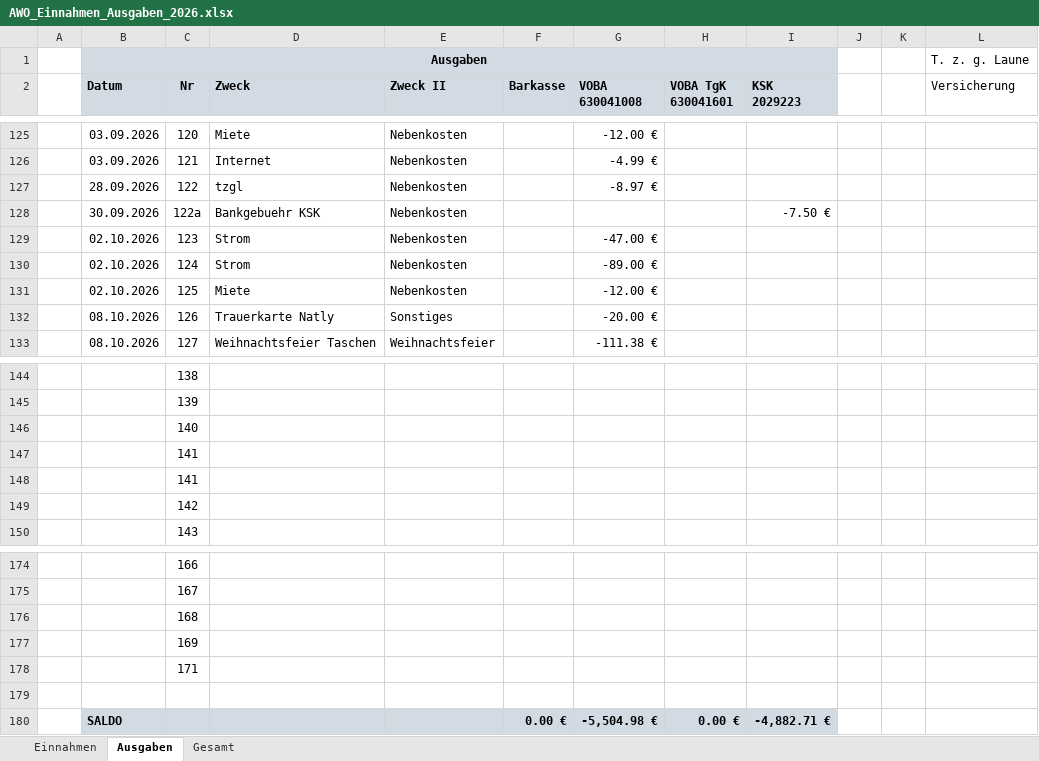
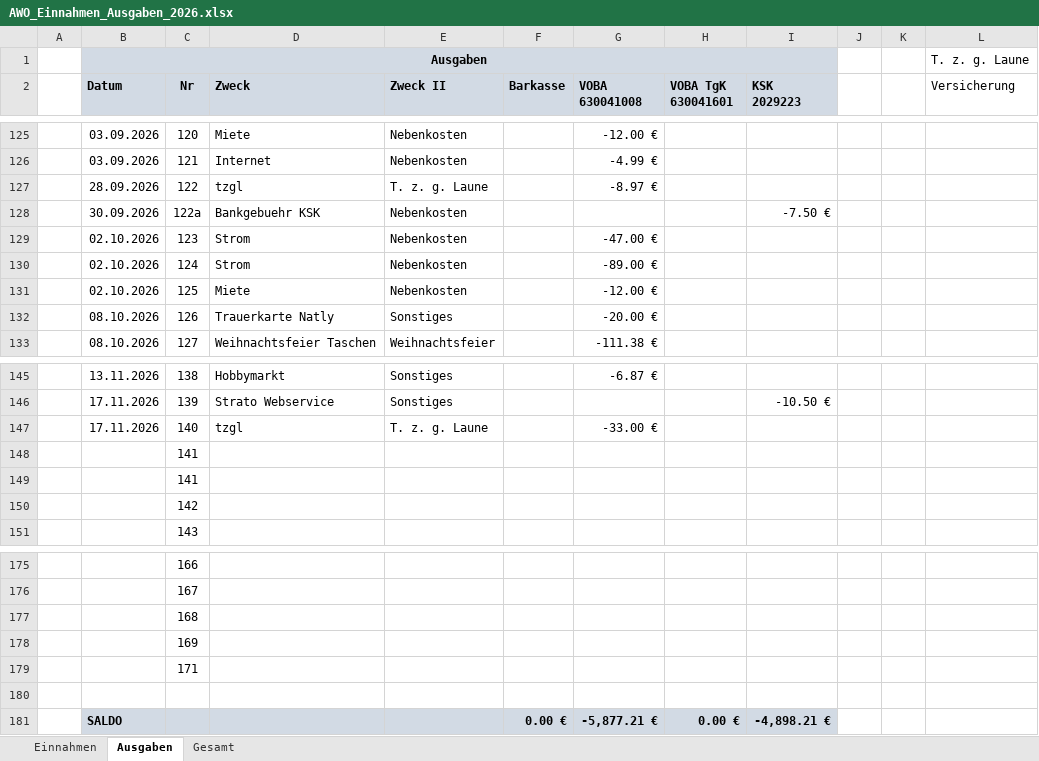
Before and after one commit to bwildner/AWO, an Excel workbook: 2026/AWO_Einnahmen_Ausgaben_2026.xlsx, sheet Ausgaben, drawn as a sheet; only a part is shown, gaps mark what is left out; values as stored, in another font and other column widths than the file's, no borders; conditional formats not drawn; addresses are those after the commit; the diff covers the shown part only; the diff names each change by its address in the sheet, - before the commit and + after, or states it on an @@ line.

```diff
--- a/2026/AWO_Einnahmen_Ausgaben_2026.xlsx (sheet Ausgaben)
+++ b/2026/AWO_Einnahmen_Ausgaben_2026.xlsx (sheet Ausgaben)
-E127 (Zweck II): Nebenkosten
+E127 (Zweck II): T. z. g. Laune
-B145 (Datum): (empty)
+B145 (Datum): 13.11.2026
-D145 (Zweck): (empty)
+D145 (Zweck): Hobbymarkt
-E145:E146 (Zweck II): (empty)
+E145:E146 (Zweck II): Sonstiges
-G145 (VOBA 630041008): (empty)
+G145 (VOBA 630041008): -6.87 €
-B146:B147 (Datum): (empty)
+B146:B147 (Datum): 17.11.2026
-D146 (Zweck): (empty)
+D146 (Zweck): Strato Webservice
-I146 (KSK 2029223): (empty)
+I146 (KSK 2029223): -10.50 €
-D147 (Zweck): (empty)
+D147 (Zweck): tzgl
-E147 (Zweck II): (empty)
+E147 (Zweck II): T. z. g. Laune
-G147 (VOBA 630041008): (empty)
+G147 (VOBA 630041008): -33.00 €
-G181 (VOBA 630041008): -5,504.98 €
+G181 (VOBA 630041008): -5,877.21 €
-I181 (KSK 2029223): -4,882.71 €
+I181 (KSK 2029223): -4,898.21 €
```
Also changed, not shown: 1 added row and 40 edited cells elsewhere in this sheet, sheet Einnahmen, formulas that keep their value, 10 other files.
